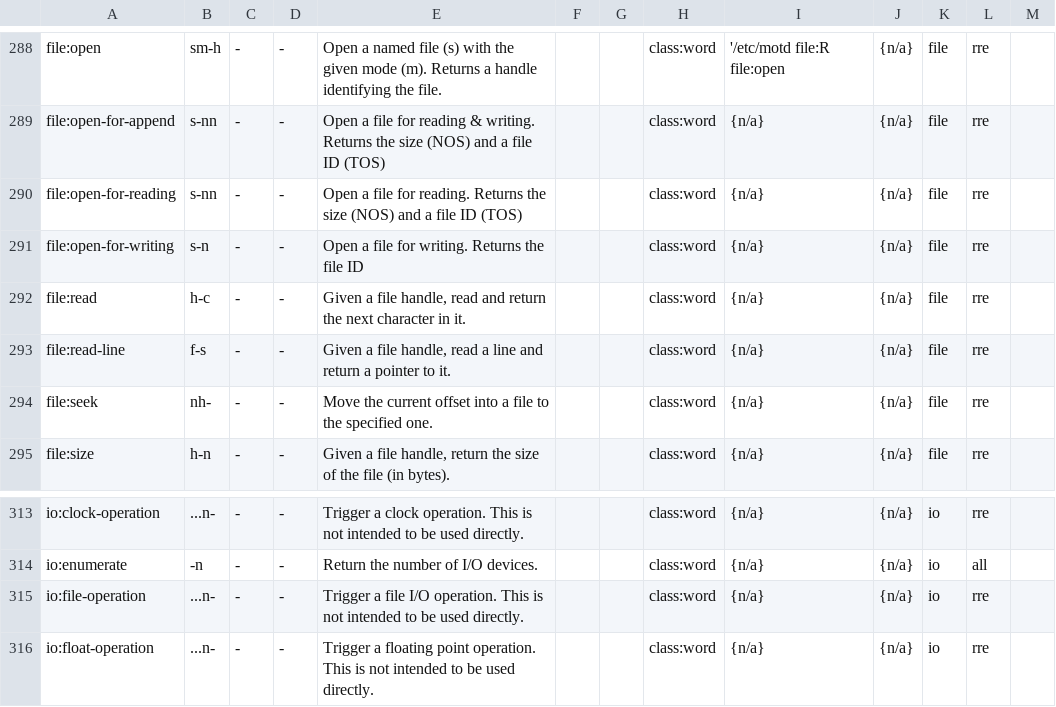
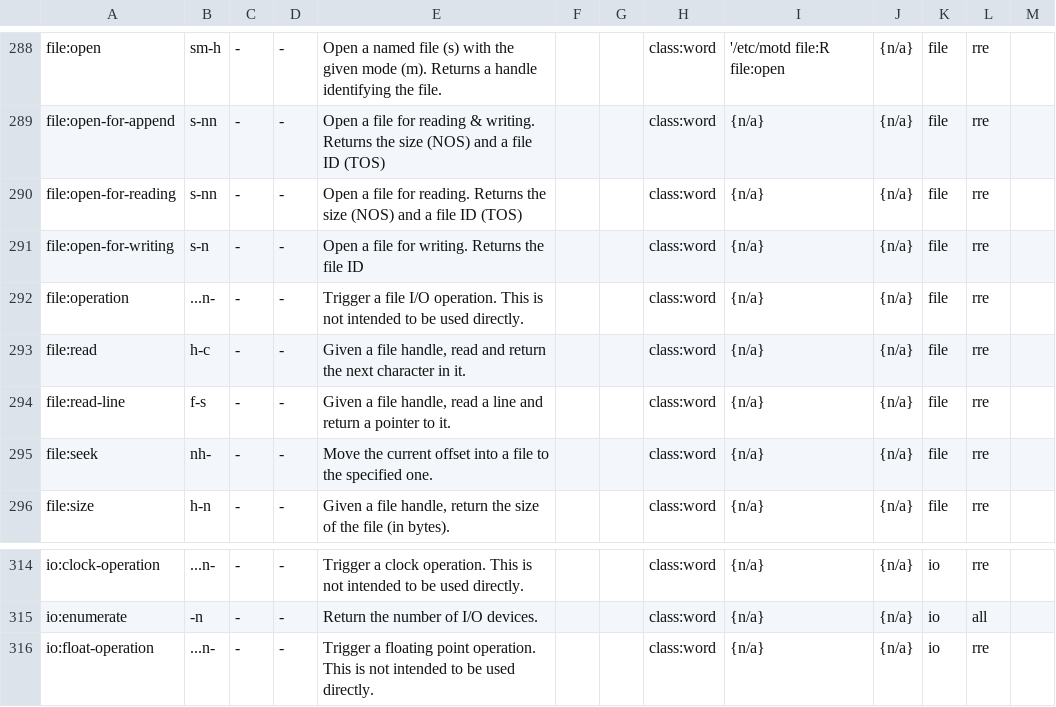
Before and after one commit to bb010g/retro, a TSV file: doc/words.tsv, drawn as a sheet; only a part is shown, gaps mark what is left out.

Commit message:
io:file-operation renamed to file:operation
FossilOrigin-Name: dd5471ed91faa50a790a5334f40432ecb7b0af24ca3266a59f033c57d2db937b

```diff
--- a/doc/words.tsv
+++ b/doc/words.tsv
@@ -291,2 +291,3 @@ file:open-for-reading	s-nn	-	-	Open a file for reading. Returns the size (NOS) a
 file:open-for-writing	s-n	-	-	Open a file for writing. Returns the file ID			class:word	{n/a}	{n/a}	file	rre	
+file:operation	...n-	-	-	Trigger a file I/O operation. This is not intended to be used directly.			class:word	{n/a}	{n/a}	file	rre	
 file:read	h-c	-	-	Given a file handle, read and return the next character in it.			class:word	{n/a}	{n/a}	file	rre	
@@ -314,3 +315,2 @@ io:clock-operation	...n-	-	-	Trigger a clock operation. This is not intended to
 io:enumerate	-n	-	-	Return the number of I/O devices.			class:word	{n/a}	{n/a}	io	all	
-io:file-operation	...n-	-	-	Trigger a file I/O operation. This is not intended to be used directly.			class:word	{n/a}	{n/a}	io	rre	
 io:float-operation	...n-	-	-	Trigger a floating point operation. This is not intended to be used directly.			class:word	{n/a}	{n/a}	io	rre	
```
Also changed, not shown: 7 other files.
